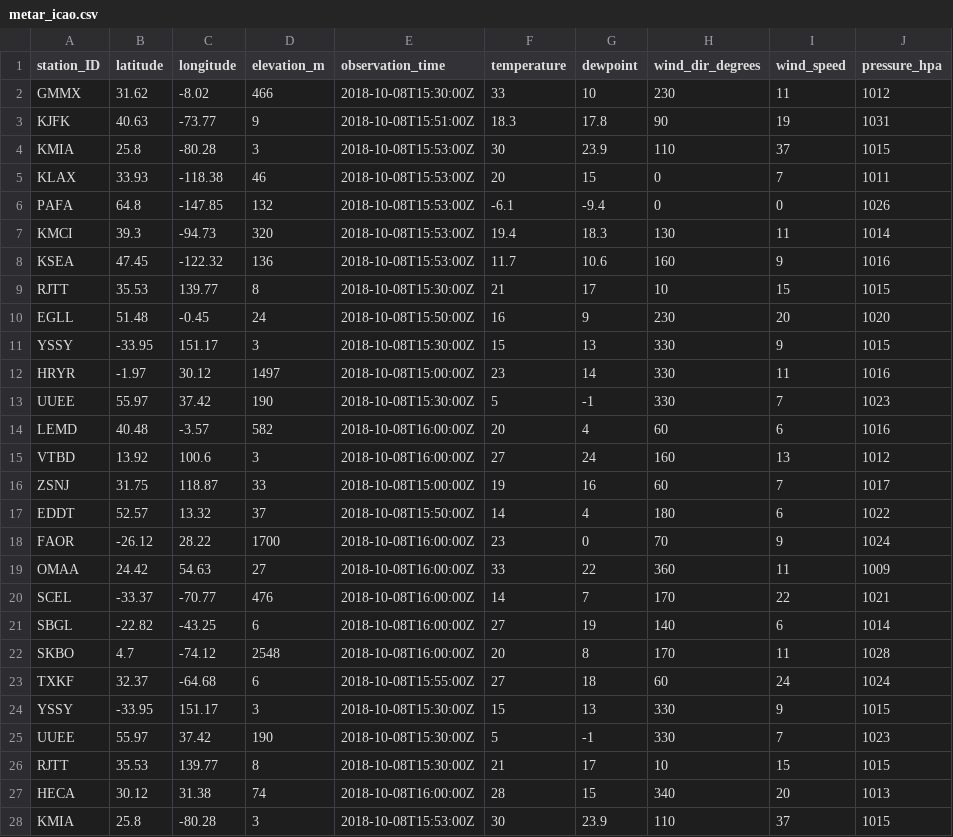
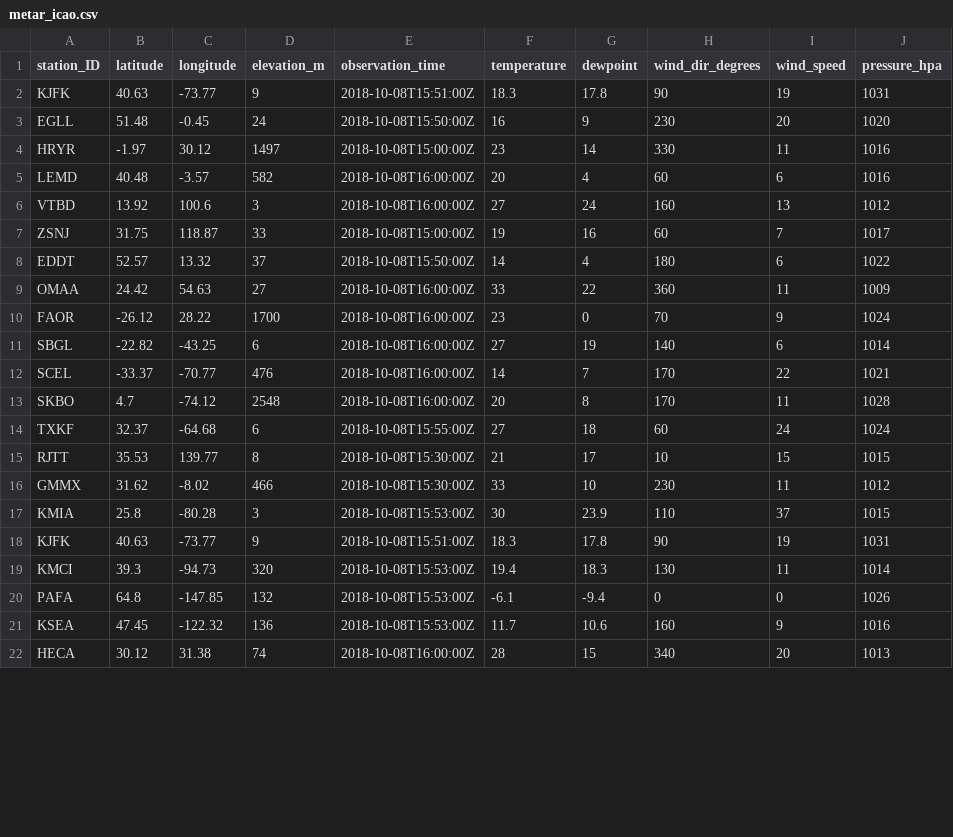
Before and after one commit to MDegener-HNE/GeoS4S, a CSV file: metar_icao.csv, drawn as a sheet; only a part is shown; the diff covers the shown part only.

Commit message:
Add metar_icao.csv

```diff
--- a/metar_icao.csv
+++ b/metar_icao.csv
@@ -1,14 +1,5 @@
 station_ID;latitude;longitude;elevation_m;observation_time;temperature;dewpoint;wind_dir_degrees;wind_speed;pressure_hpa
-GMMX;31.62;-8.02;466;2018-10-08T15:30:00Z;33;10;230;11;1012
 KJFK;40.63;-73.77;9;2018-10-08T15:51:00Z;18.3;17.8;90;19;1031
-KMIA;25.8;-80.28;3;2018-10-08T15:53:00Z;30;23.9;110;37;1015
-KLAX;33.93;-118.38;46;2018-10-08T15:53:00Z;20;15;0;7;1011
-PAFA;64.8;-147.85;132;2018-10-08T15:53:00Z;-6.1;-9.4;0;0;1026
-KMCI;39.3;-94.73;320;2018-10-08T15:53:00Z;19.4;18.3;130;11;1014
-KSEA;47.45;-122.32;136;2018-10-08T15:53:00Z;11.7;10.6;160;9;1016
-RJTT;35.53;139.77;8;2018-10-08T15:30:00Z;21;17;10;15;1015
 EGLL;51.48;-0.45;24;2018-10-08T15:50:00Z;16;9;230;20;1020
-YSSY;-33.95;151.17;3;2018-10-08T15:30:00Z;15;13;330;9;1015
 HRYR;-1.97;30.12;1497;2018-10-08T15:00:00Z;23;14;330;11;1016
-UUEE;55.97;37.42;190;2018-10-08T15:30:00Z;5;-1;330;7;1023
 LEMD;40.48;-3.57;582;2018-10-08T16:00:00Z;20;4;60;6;1016
@@ -17,12 +8,15 @@ ZSNJ;31.75;118.87;33;2018-10-08T15:00:00Z;19;16;60;7;1017
 EDDT;52.57;13.32;37;2018-10-08T15:50:00Z;14;4;180;6;1022
+OMAA;24.42;54.63;27;2018-10-08T16:00:00Z;33;22;360;11;1009
 FAOR;-26.12;28.22;1700;2018-10-08T16:00:00Z;23;0;70;9;1024
-OMAA;24.42;54.63;27;2018-10-08T16:00:00Z;33;22;360;11;1009
+SBGL;-22.82;-43.25;6;2018-10-08T16:00:00Z;27;19;140;6;1014
 SCEL;-33.37;-70.77;476;2018-10-08T16:00:00Z;14;7;170;22;1021
-SBGL;-22.82;-43.25;6;2018-10-08T16:00:00Z;27;19;140;6;1014
 SKBO;4.7;-74.12;2548;2018-10-08T16:00:00Z;20;8;170;11;1028
 TXKF;32.37;-64.68;6;2018-10-08T15:55:00Z;27;18;60;24;1024
-YSSY;-33.95;151.17;3;2018-10-08T15:30:00Z;15;13;330;9;1015
-UUEE;55.97;37.42;190;2018-10-08T15:30:00Z;5;-1;330;7;1023
 RJTT;35.53;139.77;8;2018-10-08T15:30:00Z;21;17;10;15;1015
+GMMX;31.62;-8.02;466;2018-10-08T15:30:00Z;33;10;230;11;1012
+KMIA;25.8;-80.28;3;2018-10-08T15:53:00Z;30;23.9;110;37;1015
+KJFK;40.63;-73.77;9;2018-10-08T15:51:00Z;18.3;17.8;90;19;1031
+KMCI;39.3;-94.73;320;2018-10-08T15:53:00Z;19.4;18.3;130;11;1014
+PAFA;64.8;-147.85;132;2018-10-08T15:53:00Z;-6.1;-9.4;0;0;1026
+KSEA;47.45;-122.32;136;2018-10-08T15:53:00Z;11.7;10.6;160;9;1016
 HECA;30.12;31.38;74;2018-10-08T16:00:00Z;28;15;340;20;1013
-KMIA;25.8;-80.28;3;2018-10-08T15:53:00Z;30;23.9;110;37;1015
```
Also changed, not shown: 1 added row and 5 removed rows elsewhere in this file.
